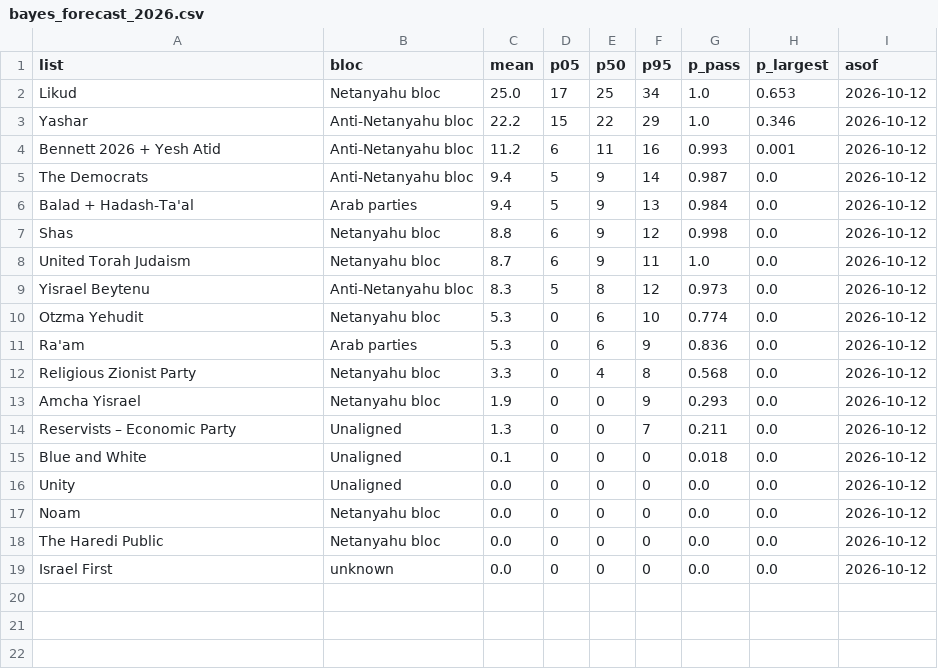
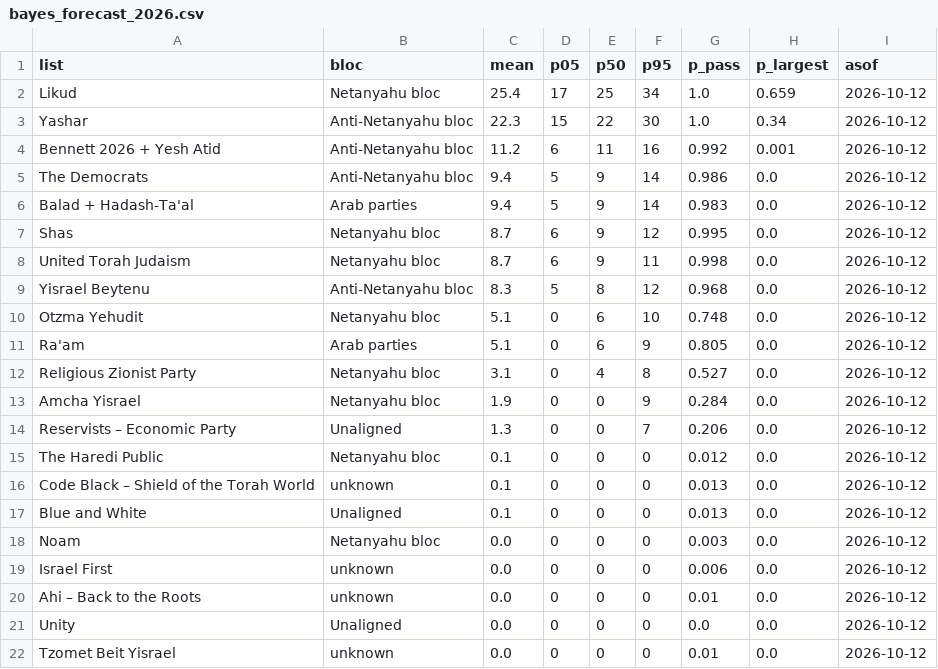
Before and after one commit to idoherling/2026_Election_Model, a CSV file: data/processed/bayes_forecast_2026.csv, drawn as a sheet.

```diff
--- a/data/processed/bayes_forecast_2026.csv
+++ b/data/processed/bayes_forecast_2026.csv
@@ -1,19 +1,22 @@
 list,bloc,mean,p05,p50,p95,p_pass,p_largest,asof
-Likud,Netanyahu bloc,25.0,17,25,34,1.0,0.653,2026-10-12
-Yashar,Anti-Netanyahu bloc,22.2,15,22,29,1.0,0.346,2026-10-12
-Bennett 2026 + Yesh Atid,Anti-Netanyahu bloc,11.2,6,11,16,0.993,0.001,2026-10-12
-The Democrats,Anti-Netanyahu bloc,9.4,5,9,14,0.987,0.0,2026-10-12
-Balad + Hadash-Ta'al,Arab parties,9.4,5,9,13,0.984,0.0,2026-10-12
-Shas,Netanyahu bloc,8.8,6,9,12,0.998,0.0,2026-10-12
-United Torah Judaism,Netanyahu bloc,8.7,6,9,11,1.0,0.0,2026-10-12
-Yisrael Beytenu,Anti-Netanyahu bloc,8.3,5,8,12,0.973,0.0,2026-10-12
-Otzma Yehudit,Netanyahu bloc,5.3,0,6,10,0.774,0.0,2026-10-12
-Ra'am,Arab parties,5.3,0,6,9,0.836,0.0,2026-10-12
-Religious Zionist Party,Netanyahu bloc,3.3,0,4,8,0.568,0.0,2026-10-12
-Amcha Yisrael,Netanyahu bloc,1.9,0,0,9,0.293,0.0,2026-10-12
-Reservists – Economic Party,Unaligned,1.3,0,0,7,0.211,0.0,2026-10-12
-Blue and White,Unaligned,0.1,0,0,0,0.018,0.0,2026-10-12
+Likud,Netanyahu bloc,25.4,17,25,34,1.0,0.659,2026-10-12
+Yashar,Anti-Netanyahu bloc,22.3,15,22,30,1.0,0.34,2026-10-12
+Bennett 2026 + Yesh Atid,Anti-Netanyahu bloc,11.2,6,11,16,0.992,0.001,2026-10-12
+The Democrats,Anti-Netanyahu bloc,9.4,5,9,14,0.986,0.0,2026-10-12
+Balad + Hadash-Ta'al,Arab parties,9.4,5,9,14,0.983,0.0,2026-10-12
+Shas,Netanyahu bloc,8.7,6,9,12,0.995,0.0,2026-10-12
+United Torah Judaism,Netanyahu bloc,8.7,6,9,11,0.998,0.0,2026-10-12
+Yisrael Beytenu,Anti-Netanyahu bloc,8.3,5,8,12,0.968,0.0,2026-10-12
+Otzma Yehudit,Netanyahu bloc,5.1,0,6,10,0.748,0.0,2026-10-12
+Ra'am,Arab parties,5.1,0,6,9,0.805,0.0,2026-10-12
+Religious Zionist Party,Netanyahu bloc,3.1,0,4,8,0.527,0.0,2026-10-12
+Amcha Yisrael,Netanyahu bloc,1.9,0,0,9,0.284,0.0,2026-10-12
+Reservists – Economic Party,Unaligned,1.3,0,0,7,0.206,0.0,2026-10-12
+The Haredi Public,Netanyahu bloc,0.1,0,0,0,0.012,0.0,2026-10-12
+Code Black – Shield of the Torah World,unknown,0.1,0,0,0,0.013,0.0,2026-10-12
+Blue and White,Unaligned,0.1,0,0,0,0.013,0.0,2026-10-12
+Noam,Netanyahu bloc,0.0,0,0,0,0.003,0.0,2026-10-12
+Israel First,unknown,0.0,0,0,0,0.006,0.0,2026-10-12
+Ahi – Back to the Roots,unknown,0.0,0,0,0,0.01,0.0,2026-10-12
 Unity,Unaligned,0.0,0,0,0,0.0,0.0,2026-10-12
-Noam,Netanyahu bloc,0.0,0,0,0,0.0,0.0,2026-10-12
-The Haredi Public,Netanyahu bloc,0.0,0,0,0,0.0,0.0,2026-10-12
-Israel First,unknown,0.0,0,0,0,0.0,0.0,2026-10-12
+Tzomet Beit Yisrael,unknown,0.0,0,0,0,0.01,0.0,2026-10-12
```
Also changed, not shown: data/processed/bayes_forecast_mixture.csv, data/processed/government_formation.csv, 15 other files.
